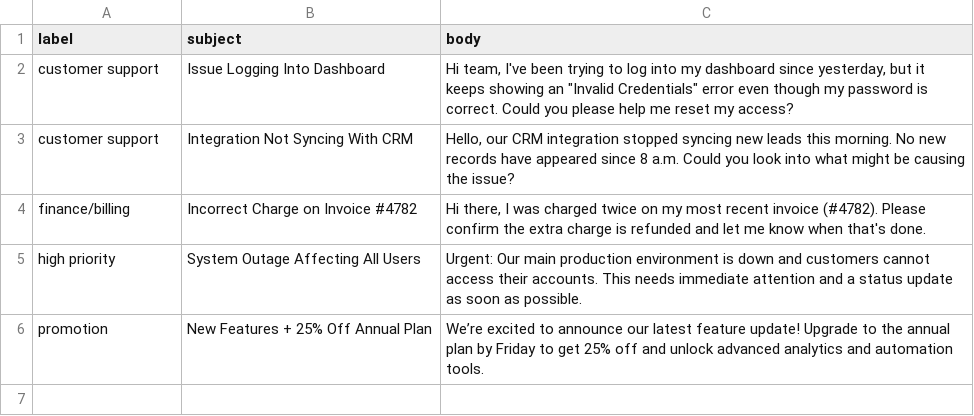
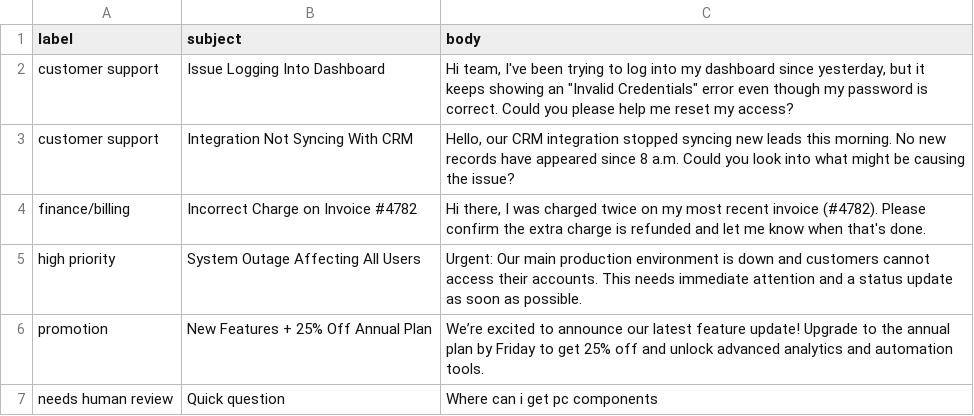
Before and after one commit to magicheroics/n8n-learning-journey, a CSV file: samples/sample_emails.csv, drawn as a sheet; the diff names each change by its address in the sheet, - before the commit and + after, or states it on an @@ line.

Commit message:
Update sample_emails.csv

```diff
--- a/samples/sample_emails.csv
+++ b/samples/sample_emails.csv
+row 7: needs human review | Quick question | Where can i get pc components
```
